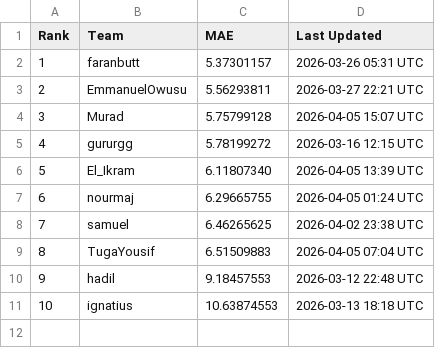
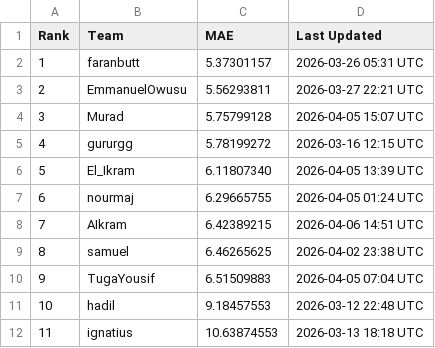
Before and after one commit to bjayadikary/brain-age-gnn-oasis3, a CSV file: leaderboard/leaderboard.csv, drawn as a sheet; addresses are those after the commit; the diff names each change by its address in the sheet, - before the commit and + after, or states it on an @@ line.

```diff
--- a/leaderboard/leaderboard.csv
+++ b/leaderboard/leaderboard.csv
+row 8: 7 | AIkram | 6.42389215 | 2026-04-06 14:51 UTC
@@ column A (Rank) renumbered from row 9 down @@
```
Also changed, not shown: 2 other files.
